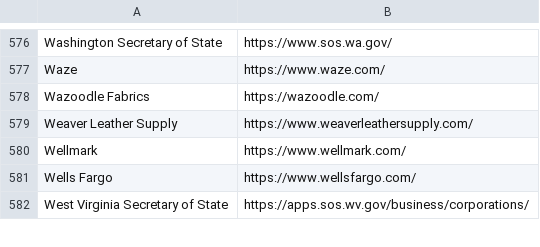
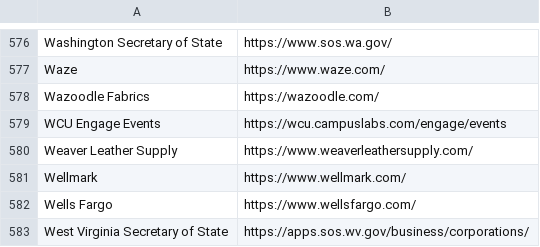
Before and after one commit to WobblyFish/WobblyFish.github.io, a CSV file: my_browser/allow_search.csv, drawn as a sheet; only a part is shown, gaps mark what is left out.

Commit message:
Update allow_search.csv

```diff
--- a/my_browser/allow_search.csv
+++ b/my_browser/allow_search.csv
@@ -578,2 +578,3 @@
 "Wazoodle Fabrics","https://wazoodle.com/"
+"WCU Engage Events","https://wcu.campuslabs.com/engage/events"
 "Weaver Leather Supply","https://www.weaverleathersupply.com/"
```
